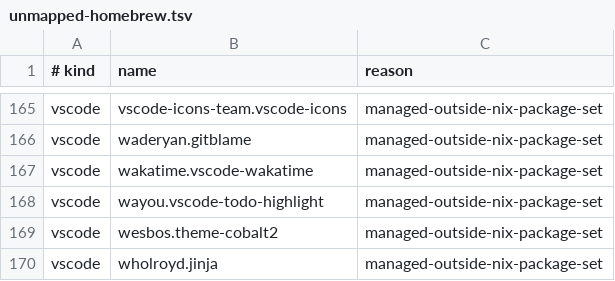
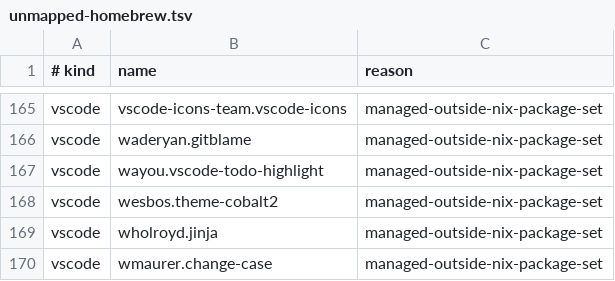
Before and after one commit to iamtatsuki05/dotfiles, a TSV file: config/nix/unmapped-homebrew.tsv, drawn as a sheet; only a part is shown, gaps mark what is left out; the shorter side is filled out with more unchanged rows; the diff names each change by its address in the sheet, - before the commit and + after, or states it on an @@ line.

Commit message:
fix: remove wakatime from VSCode extensions list in homebrew fallback

```diff
--- a/config/nix/unmapped-homebrew.tsv
+++ b/config/nix/unmapped-homebrew.tsv
-row 167: vscode | wakatime.vscode-wakatime | managed-outside-nix-package-set
```
Also changed, not shown: 2 other files.
